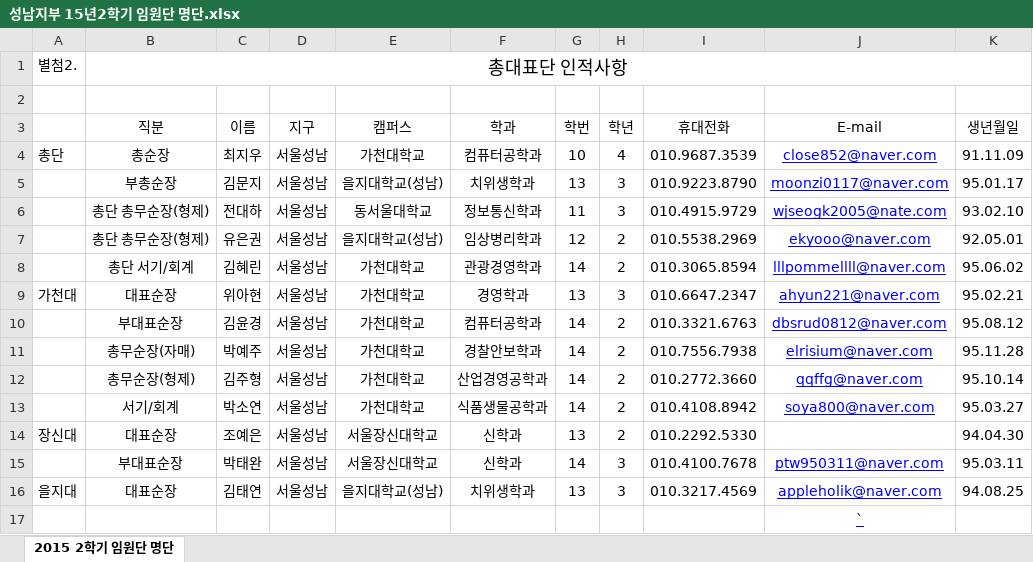
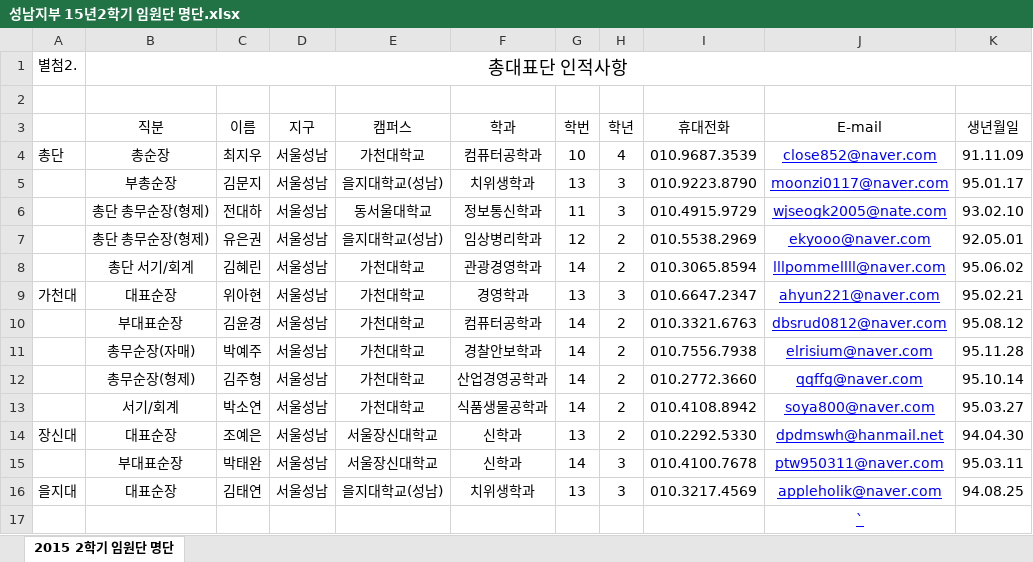
Before and after one commit to close852/CCC_DREAM, an Excel workbook: 총단/명단/성남지부 15년2학기 임원단 명단.xlsx, sheet 2015 2학기 임원단 명단, drawn as a sheet; values as stored, in another font and other column widths than the file's, no borders; the diff names each change by its address in the sheet, - before the commit and + after, or states it on an @@ line.

```diff
--- a/총단/명단/성남지부 15년2학기 임원단 명단.xlsx (sheet 2015 2학기 임원단 명단)
+++ b/총단/명단/성남지부 15년2학기 임원단 명단.xlsx (sheet 2015 2학기 임원단 명단)
-J14 (E-mail): (empty)
+J14 (E-mail): dpdmswh@hanmail.net
```
Also changed, not shown: 8 other files.
